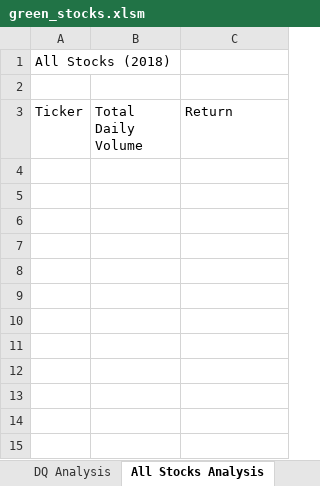
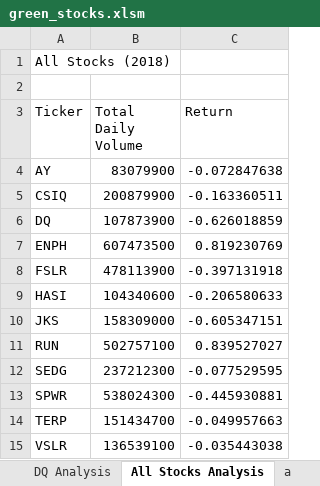
Before and after one commit to JRRS87/stock-analysis, an Excel workbook: green_stocks.xlsm, sheet All Stocks Analysis, drawn as a sheet; values as stored, in another font and other column widths than the file's, no borders; the diff names each change by its address in the sheet, - before the commit and + after, or states it on an @@ line.

Commit message:
Add files via upload

```diff
--- a/green_stocks.xlsm (sheet All Stocks Analysis)
+++ b/green_stocks.xlsm (sheet All Stocks Analysis)
+sheet tab: a
+row 4: AY | 83079900 | -0.072847638
+row 5: CSIQ | 200879900 | -0.163360511
+row 6: DQ | 107873900 | -0.626018859
+row 7: ENPH | 607473500 | 0.819230769
+row 8: FSLR | 478113900 | -0.397131918
+row 9: HASI | 104340600 | -0.206580633
+row 10: JKS | 158309000 | -0.605347151
+row 11: RUN | 502757100 | 0.839527027
+row 12: SEDG | 237212300 | -0.077529595
+row 13: SPWR | 538024300 | -0.445930881
+row 14: TERP | 151434700 | -0.049957663
+row 15: VSLR | 136539100 | -0.035443038
```
